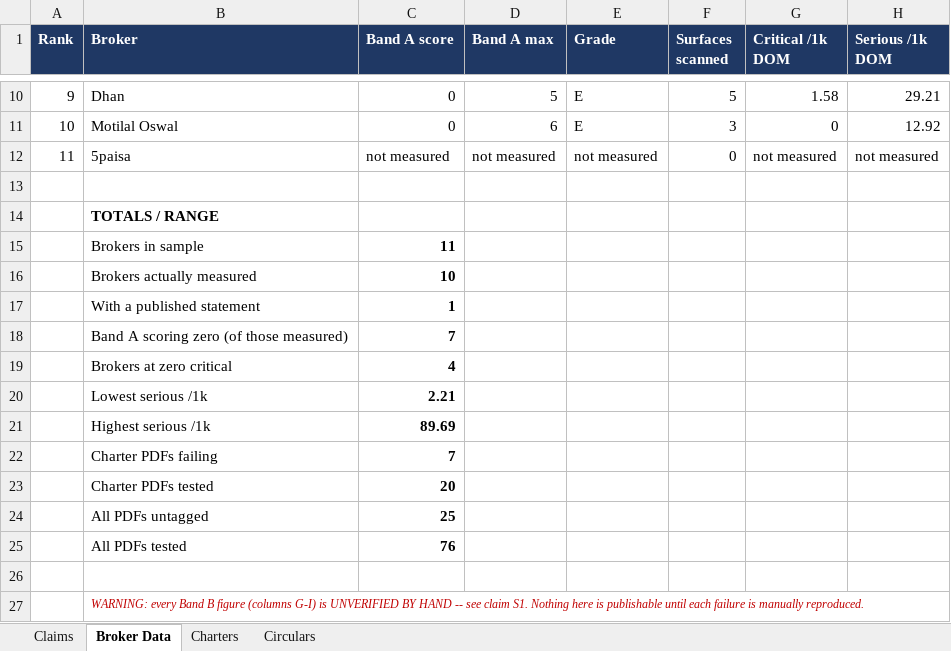
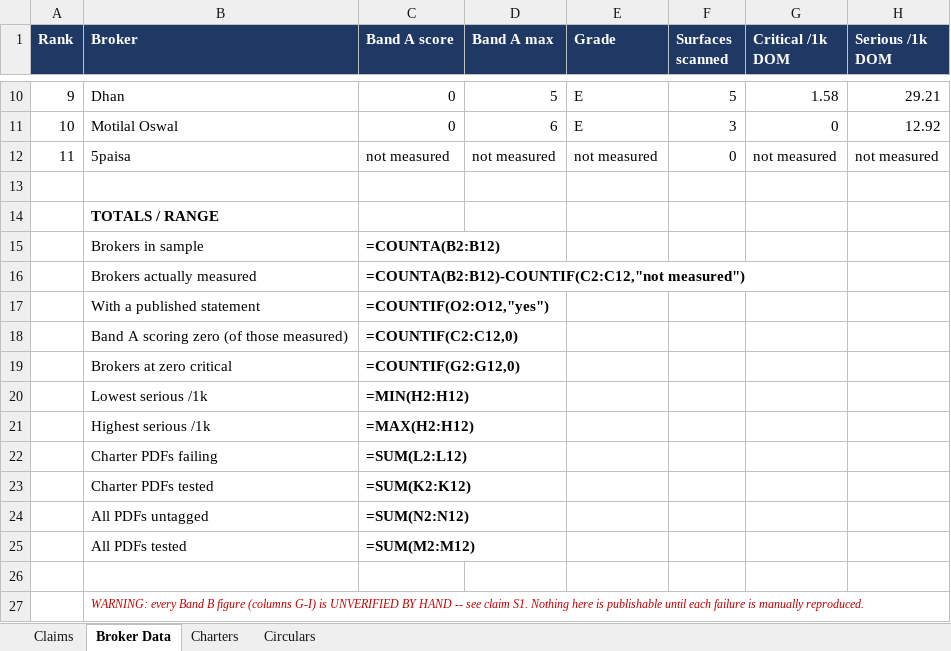
Before and after one commit to ecogetaway/sebi-regulated-entity-accessibility, an Excel workbook: evidence/claim-verification.xlsx, sheet Broker Data, drawn as a sheet; only a part is shown, gaps mark what is left out; values as stored, in another font and other column widths than the file's, no borders; formulas without a stored value are shown as written; the diff names each change by its address in the sheet, - before the commit and + after, or states it on an @@ line.

```diff
--- a/evidence/claim-verification.xlsx (sheet Broker Data)
+++ b/evidence/claim-verification.xlsx (sheet Broker Data)
-C15 (Band A score): 11
+C15 (Band A score): =COUNTA(B2:B12)
-C16 (Band A score): 10
+C16 (Band A score): =COUNTA(B2:B12)-COUNTIF(C2:C12,"not measured")
-C17 (Band A score): 1
+C17 (Band A score): =COUNTIF(O2:O12,"yes")
-C18 (Band A score): 7
+C18 (Band A score): =COUNTIF(C2:C12,0)
-C19 (Band A score): 4
+C19 (Band A score): =COUNTIF(G2:G12,0)
-C20 (Band A score): 2.21
+C20 (Band A score): =MIN(H2:H12)
-C21 (Band A score): 89.69
+C21 (Band A score): =MAX(H2:H12)
-C22 (Band A score): 7
+C22 (Band A score): =SUM(L2:L12)
-C23 (Band A score): 20
+C23 (Band A score): =SUM(K2:K12)
-C24 (Band A score): 25
+C24 (Band A score): =SUM(N2:N12)
-C25 (Band A score): 76
+C25 (Band A score): =SUM(M2:M12)
```
Also changed, not shown: sheet Claims, sheet Charters, 10 other files.
